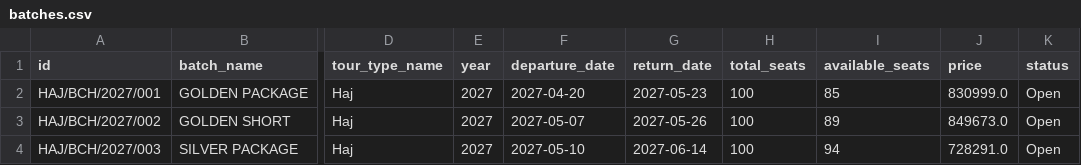
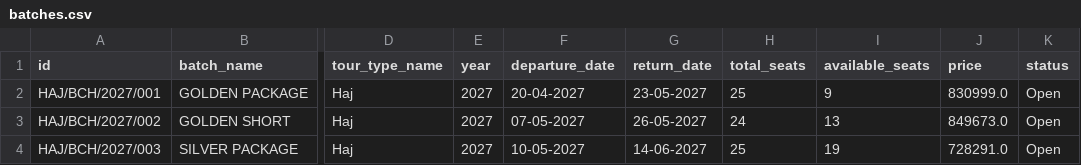
Before and after one commit to onlinebestsupport/alhudhahajwork, a CSV file: data/batches.csv, drawn as a sheet; only a part is shown, gaps mark what is left out; the diff names each change by its address in the sheet, - before the commit and + after, or states it on an @@ line.

Commit message:
system_check v3.1: safe auto-fix with guards; sync Railway batch data

```diff
--- a/data/batches.csv
+++ b/data/batches.csv
-F2 (departure_date): 2027-04-20
+F2 (departure_date): 20-04-2027
-G2 (return_date): 2027-05-23
+G2 (return_date): 23-05-2027
-H2 (total_seats): 100
+H2 (total_seats): 25
-I2 (available_seats): 85
+I2 (available_seats): 9
-F3 (departure_date): 2027-05-07
+F3 (departure_date): 07-05-2027
-G3 (return_date): 2027-05-26
+G3 (return_date): 26-05-2027
-H3 (total_seats): 100
+H3 (total_seats): 24
-I3 (available_seats): 89
+I3 (available_seats): 13
-F4 (departure_date): 2027-05-10
+F4 (departure_date): 10-05-2027
-G4 (return_date): 2027-06-14
+G4 (return_date): 14-06-2027
-H4 (total_seats): 100
+H4 (total_seats): 25
-I4 (available_seats): 94
+I4 (available_seats): 19
```
Also changed, not shown: 1 other file.
